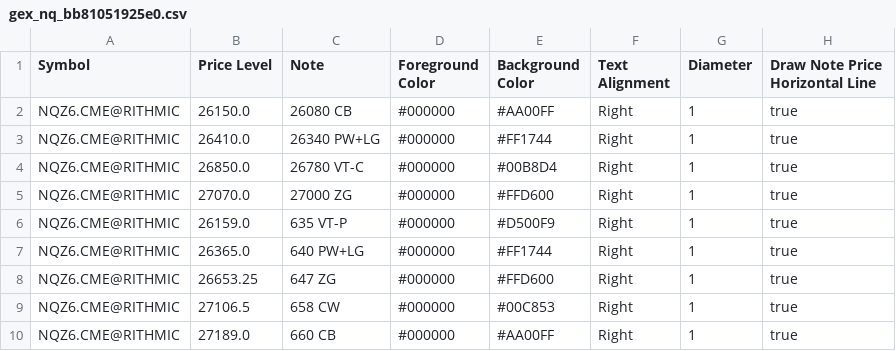
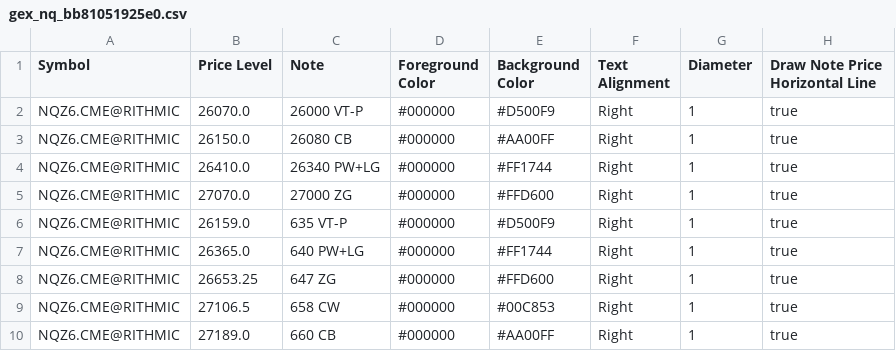
Before and after one commit to trading4life20-code/gex-levels, a CSV file: gex_nq_bb81051925e0.csv, drawn as a sheet; removed rows and columns are numbered as before the commit, all else as after; the diff names each change by its address in the sheet, - before the commit and + after, or states it on an @@ line.

Commit message:
update gex_nq_bb81051925e0.csv

```diff
--- a/gex_nq_bb81051925e0.csv
+++ b/gex_nq_bb81051925e0.csv
+row 2: NQZ6.CME@RITHMIC | 26070.0 | 26000 VT-P | #000000 | #D500F9 | Right | 1 | true
-row 4: NQZ6.CME@RITHMIC | 26850.0 | 26780 VT-C | #000000 | #00B8D4 | Right | 1 | true
```
